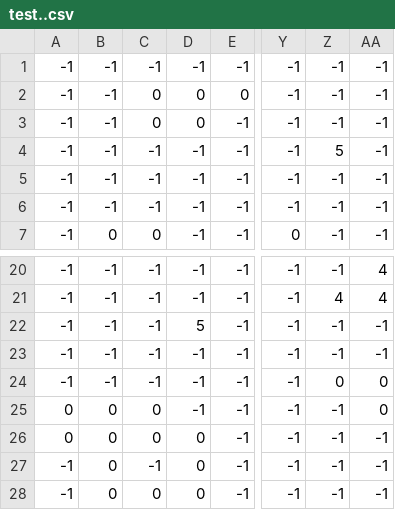
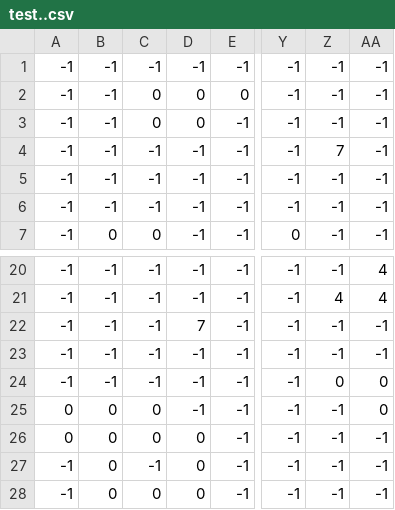
Before and after one commit to szymon112233/Peaceful-Village, a CSV file: Tankz/Assets/Maps/test..csv, drawn as a sheet; only a part is shown, gaps mark what is left out; the diff names each change by its address in the sheet, - before the commit and + after, or states it on an @@ line.

```diff
--- a/Tankz/Assets/Maps/test..csv
+++ b/Tankz/Assets/Maps/test..csv
-Z4: 5
+Z4: 7
-D22: 5
+D22: 7
```
Also changed, not shown: 6 other files.
